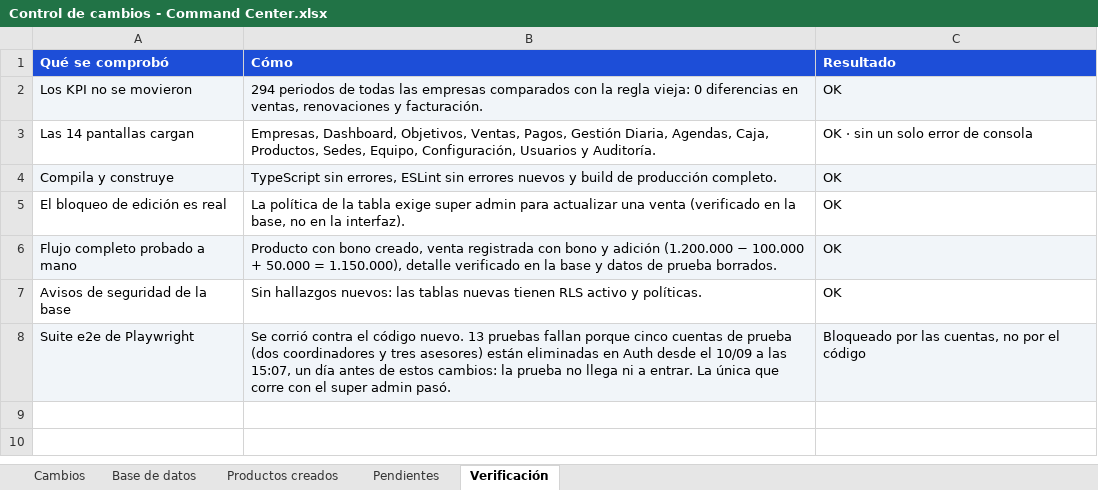
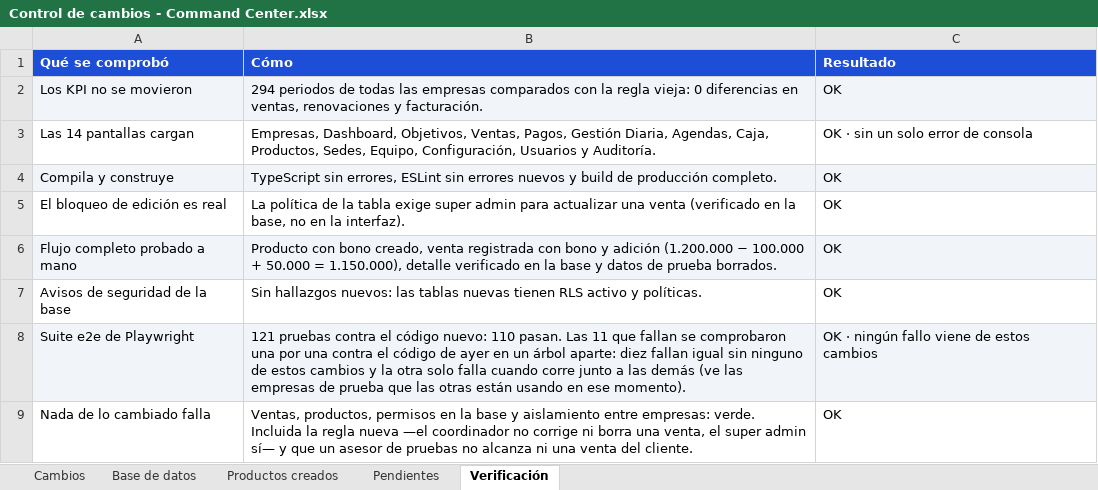
Before and after one commit to jonniermartinez/comman-center-, an Excel workbook: docs/Control de cambios - Command Center.xlsx, sheet Verificación, drawn as a sheet; values as stored, in another font and other column widths than the file's, no borders; the diff names each change by its address in the sheet, - before the commit and + after, or states it on an @@ line.

Commit message:
docs(cambios): la planilla recoge los pendientes cerrados y la corrida de pruebas
Entran las seis cosas de esta tanda, salen los tres pendientes que se
decidieron, y la hoja de verificación cuenta el resultado real de la suite:
110 de 121, con las once que fallan comprobadas contra el código de ayer.

```diff
--- a/docs/Control de cambios - Command Center.xlsx (sheet Verificación)
+++ b/docs/Control de cambios - Command Center.xlsx (sheet Verificación)
-B8 (Cómo): Se corrió contra el código nuevo. 13 pruebas fallan porque cinco cuentas de prueba (dos coordinadores y tres asesores) están eliminadas en Auth desde el 10/09 a las 15:07, un día antes de estos cambios: la prueba no llega ni a entrar. La única que corre con el super admin pasó.
+B8 (Cómo): 121 pruebas contra el código nuevo: 110 pasan. Las 11 que fallan se comprobaron una por una contra el código de ayer en un árbol aparte: diez fallan igual sin ninguno de estos cambios y la otra solo falla cuando corre junto a las demás (ve las empresas de prueba que las otras están usando en ese momento).
-C8 (Resultado): Bloqueado por las cuentas, no por el código
+C8 (Resultado): OK · ningún fallo viene de estos cambios
+row 9: Nada de lo cambiado falla | Ventas, productos, permisos en la base y aislamiento entre empresas: verde. Incluida la regla nueva —el coordinador no corrige ni borra una venta, el super admin sí— y que un asesor de pruebas no alcanza ni una venta del cliente. | OK
```
Also changed, not shown: sheet Cambios, sheet Pendientes.
